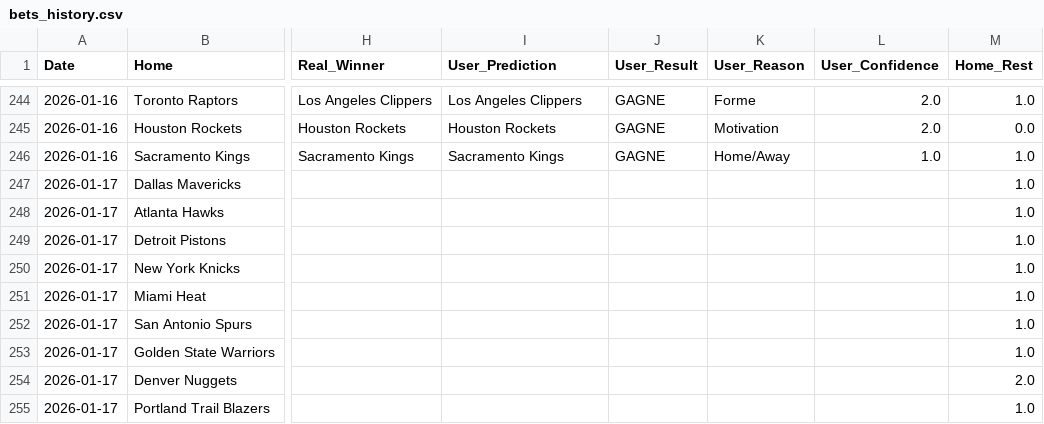
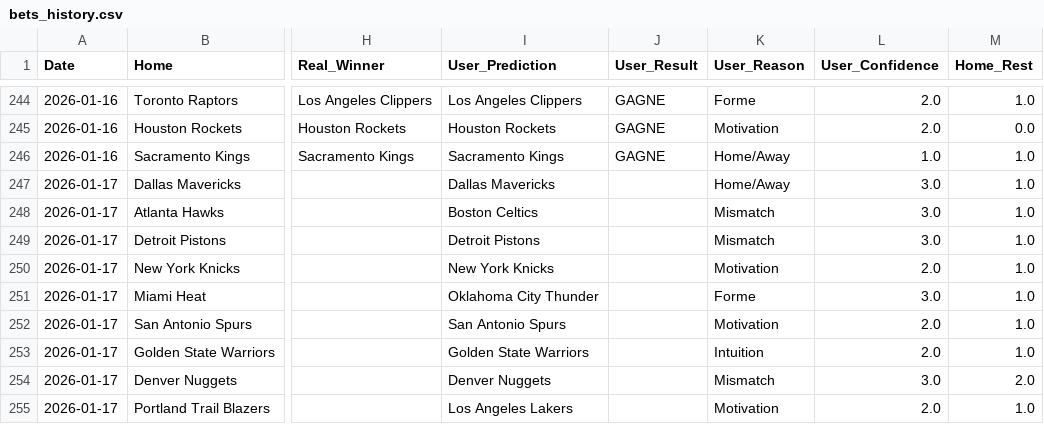
Before and after one commit to ykaraky/nbaiagent, a CSV file: my-app/backend/data/bets_history.csv, drawn as a sheet; only a part is shown, gaps mark what is left out; the diff names each change by its address in the sheet, - before the commit and + after, or states it on an @@ line.

```diff
--- a/my-app/backend/data/bets_history.csv
+++ b/my-app/backend/data/bets_history.csv
-I247 (User_Prediction): (empty)
+I247 (User_Prediction): Dallas Mavericks
-K247 (User_Reason): (empty)
+K247 (User_Reason): Home/Away
-L247:L249 (User_Confidence): (empty)
+L247:L249 (User_Confidence): 3.0
-I248 (User_Prediction): (empty)
+I248 (User_Prediction): Boston Celtics
-K248:K249 (User_Reason): (empty)
+K248:K249 (User_Reason): Mismatch
-I249 (User_Prediction): (empty)
+I249 (User_Prediction): Detroit Pistons
-I250 (User_Prediction): (empty)
+I250 (User_Prediction): New York Knicks
-K250 (User_Reason): (empty)
+K250 (User_Reason): Motivation
-L250 (User_Confidence): (empty)
+L250 (User_Confidence): 2.0
-I251 (User_Prediction): (empty)
+I251 (User_Prediction): Oklahoma City Thunder
-K251 (User_Reason): (empty)
+K251 (User_Reason): Forme
-L251 (User_Confidence): (empty)
+L251 (User_Confidence): 3.0
-I252 (User_Prediction): (empty)
+I252 (User_Prediction): San Antonio Spurs
-K252 (User_Reason): (empty)
+K252 (User_Reason): Motivation
-L252:L253 (User_Confidence): (empty)
+L252:L253 (User_Confidence): 2.0
-I253 (User_Prediction): (empty)
+I253 (User_Prediction): Golden State Warriors
-K253 (User_Reason): (empty)
+K253 (User_Reason): Intuition
-I254 (User_Prediction): (empty)
+I254 (User_Prediction): Denver Nuggets
-K254 (User_Reason): (empty)
+K254 (User_Reason): Mismatch
-L254 (User_Confidence): (empty)
+L254 (User_Confidence): 3.0
-I255 (User_Prediction): (empty)
+I255 (User_Prediction): Los Angeles Lakers
-K255 (User_Reason): (empty)
+K255 (User_Reason): Motivation
-L255 (User_Confidence): (empty)
+L255 (User_Confidence): 2.0
```
Also changed, not shown: 4 other files.
